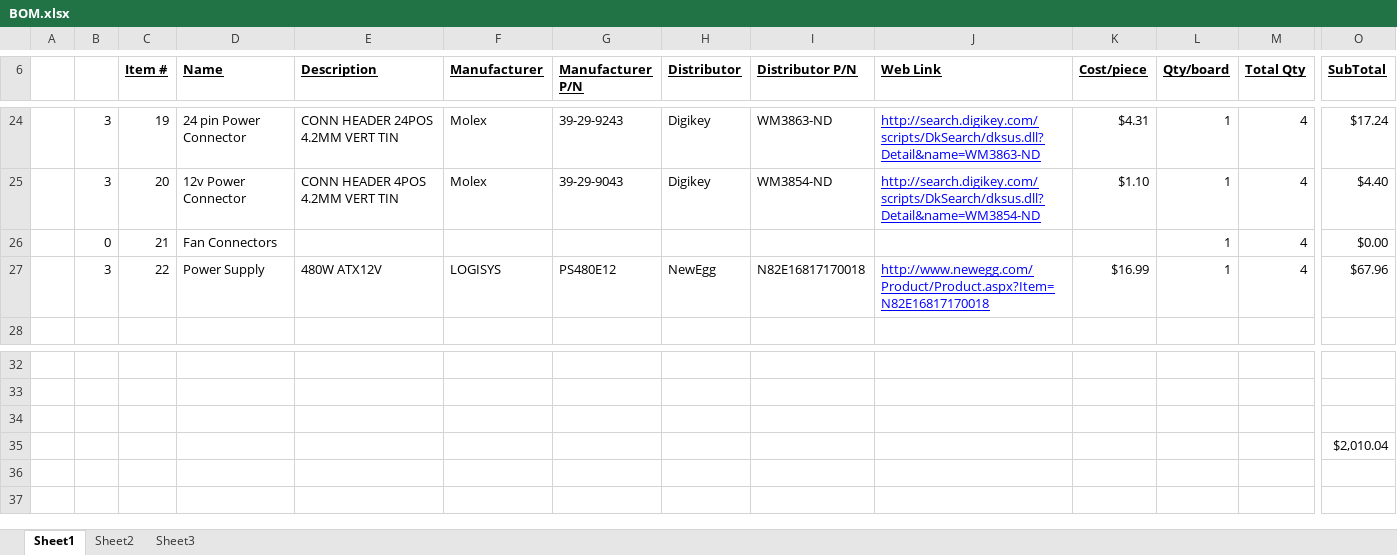
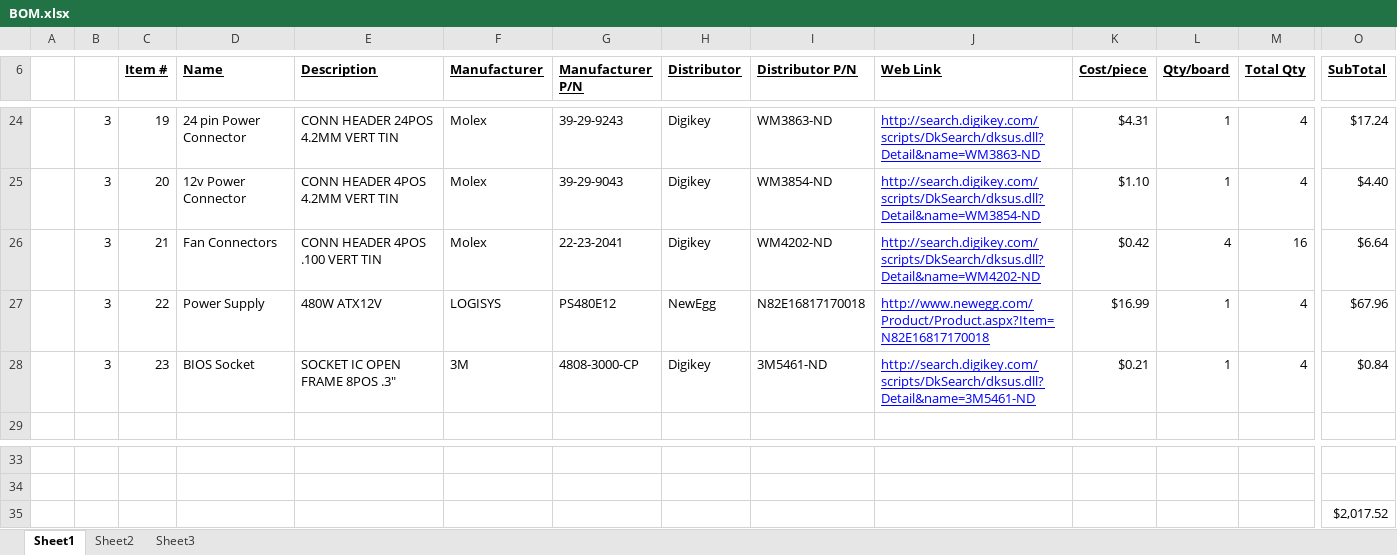
Before and after one commit to zaikoun/cisco-coop-mobo, an Excel workbook: Bill of Materials/BOM.xlsx, sheet Sheet1, drawn as a sheet; only a part is shown, gaps mark what is left out; values as stored, in another font and other column widths than the file's, no borders; conditional formats not drawn; removed rows and columns are numbered as before the commit, all else as after; rows hold the shown columns only; the diff names each change by its address in the sheet, - before the commit and + after, or states it on an @@ line.

Commit message:
fan connectors, bios chip socket

```diff
--- a/Bill of Materials/BOM.xlsx (sheet Sheet1)
+++ b/Bill of Materials/BOM.xlsx (sheet Sheet1)
-row 26:  | 0 | 21 | Fan Connectors |  |  |  |  |  |  |  | 1 | 4 | $0.00
+row 26:  | 3 | 21 | Fan Connectors | CONN HEADER 4POS .100 VERT TIN | Molex | 22-23-2041 | Digikey | WM4202-ND | http://search.digikey.com/scripts/DkSearch/dksus.dll?Detail&name=WM4202-ND | $0.42 | 4 | 16 | $6.64
+row 28:  | 3 | 23 | BIOS Socket | SOCKET IC OPEN FRAME 8POS .3" | 3M | 4808-3000-CP | Digikey | 3M5461-ND | http://search.digikey.com/scripts/DkSearch/dksus.dll?Detail&name=3M5461-ND | $0.21 | 1 | 4 | $0.84
-row 34: (empty)
-O35 (SubTotal): $2,010.04
+O35 (SubTotal): $2,017.52
```
